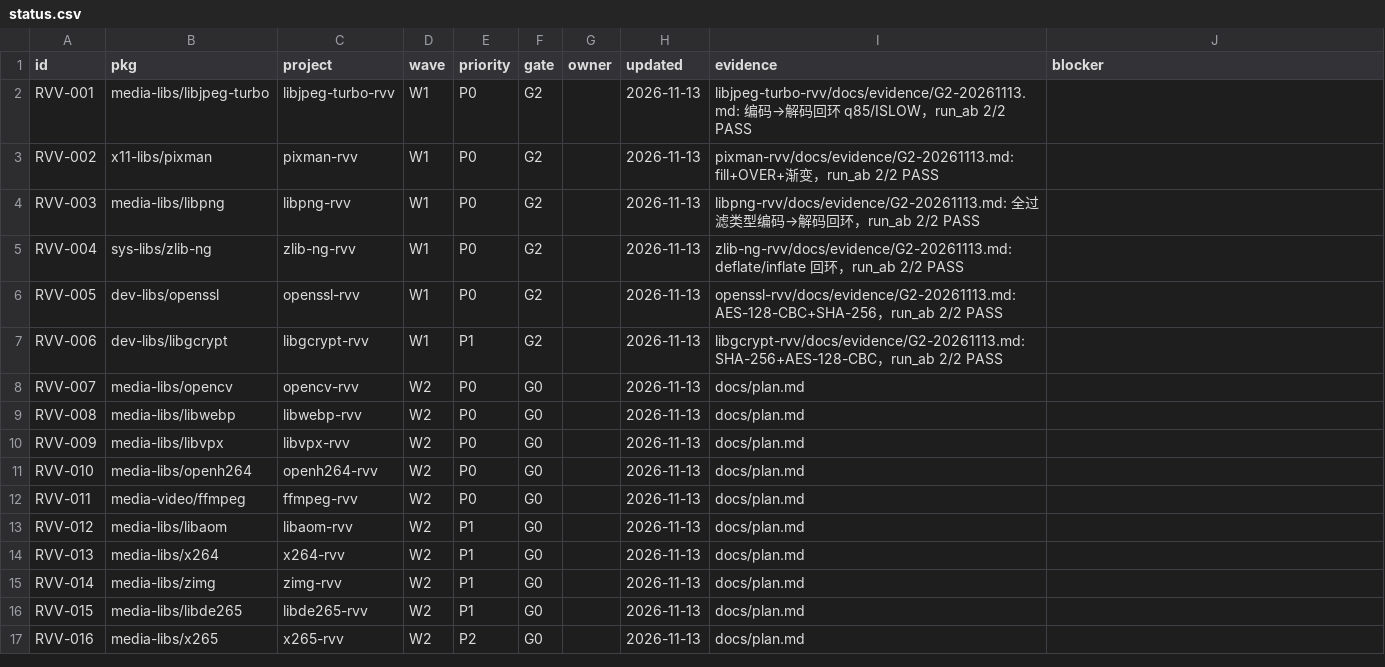
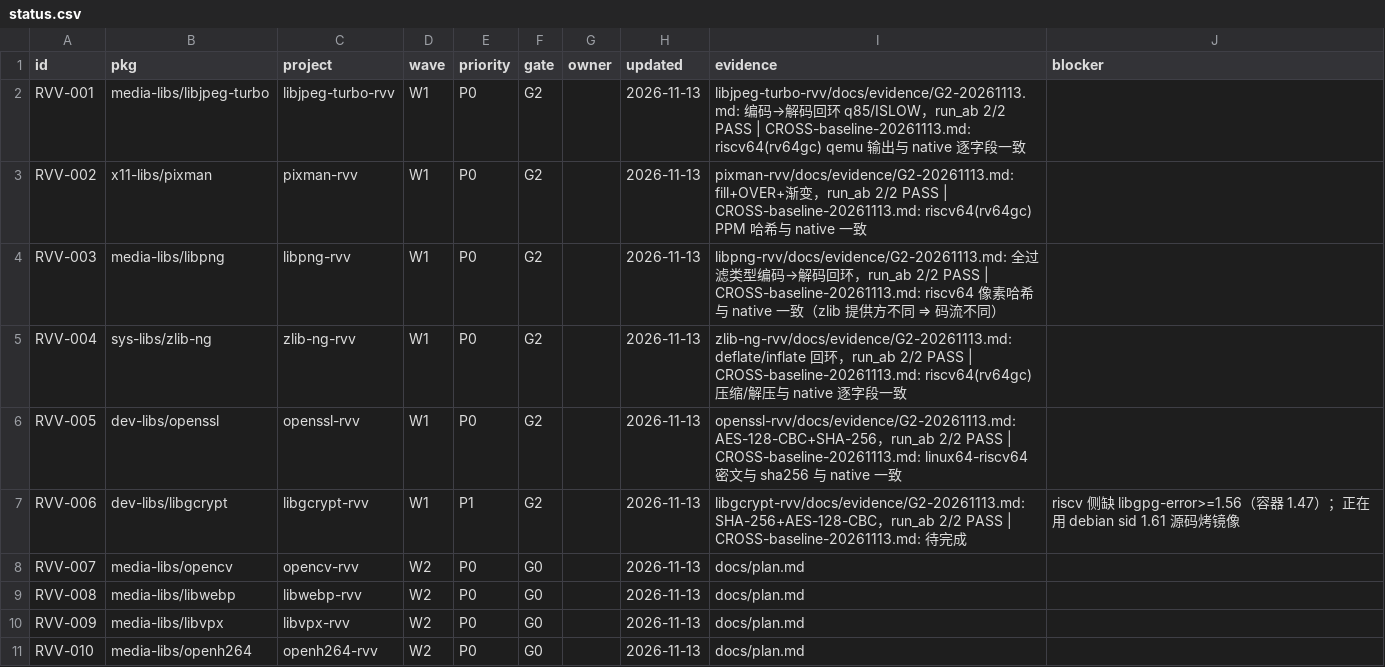
Before and after one commit to open-risc-v/rvv, a CSV file: data/status.csv, drawn as a sheet; only a part is shown; the shorter side is filled out with more unchanged rows.

Commit message:
交叉基线：五项 riscv64 与 native 输出一致，新增 docs/10；libgcrypt 受阻于 gpg-error 版本

```diff
--- a/data/status.csv
+++ b/data/status.csv
@@ -1,8 +1,8 @@
 id,pkg,project,wave,priority,gate,owner,updated,evidence,blocker
-RVV-001,media-libs/libjpeg-turbo,libjpeg-turbo-rvv,W1,P0,G2,,2026-11-13,libjpeg-turbo-rvv/docs/evidence/G2-20261113.md: 编码→解码回环 q85/ISLOW，run_ab 2/2 PASS,
-RVV-002,x11-libs/pixman,pixman-rvv,W1,P0,G2,,2026-11-13,pixman-rvv/docs/evidence/G2-20261113.md: fill+OVER+渐变，run_ab 2/2 PASS,
-RVV-003,media-libs/libpng,libpng-rvv,W1,P0,G2,,2026-11-13,libpng-rvv/docs/evidence/G2-20261113.md: 全过滤类型编码→解码回环，run_ab 2/2 PASS,
-RVV-004,sys-libs/zlib-ng,zlib-ng-rvv,W1,P0,G2,,2026-11-13,zlib-ng-rvv/docs/evidence/G2-20261113.md: deflate/inflate 回环，run_ab 2/2 PASS,
-RVV-005,dev-libs/openssl,openssl-rvv,W1,P0,G2,,2026-11-13,openssl-rvv/docs/evidence/G2-20261113.md: AES-128-CBC+SHA-256，run_ab 2/2 PASS,
-RVV-006,dev-libs/libgcrypt,libgcrypt-rvv,W1,P1,G2,,2026-11-13,libgcrypt-rvv/docs/evidence/G2-20261113.md: SHA-256+AES-128-CBC，run_ab 2/2 PASS,
+RVV-001,media-libs/libjpeg-turbo,libjpeg-turbo-rvv,W1,P0,G2,,2026-11-13,libjpeg-turbo-rvv/docs/evidence/G2-20261113.md: 编码→解码回环 q85/ISLOW，run_ab 2/2 PASS | CROSS-baseline-20261113.md: riscv64(rv64gc) qemu 输出与 native 逐字段一致,
+RVV-002,x11-libs/pixman,pixman-rvv,W1,P0,G2,,2026-11-13,pixman-rvv/docs/evidence/G2-20261113.md: fill+OVER+渐变，run_ab 2/2 PASS | CROSS-baseline-20261113.md: riscv64(rv64gc) PPM 哈希与 native 一致,
+RVV-003,media-libs/libpng,libpng-rvv,W1,P0,G2,,2026-11-13,libpng-rvv/docs/evidence/G2-20261113.md: 全过滤类型编码→解码回环，run_ab 2/2 PASS | CROSS-baseline-20261113.md: riscv64 像素哈希与 native 一致（zlib 提供方不同 ⇒ 码流不同）,
+RVV-004,sys-libs/zlib-ng,zlib-ng-rvv,W1,P0,G2,,2026-11-13,zlib-ng-rvv/docs/evidence/G2-20261113.md: deflate/inflate 回环，run_ab 2/2 PASS | CROSS-baseline-20261113.md: riscv64(rv64gc) 压缩/解压与 native 逐字段一致,
+RVV-005,dev-libs/openssl,openssl-rvv,W1,P0,G2,,2026-11-13,openssl-rvv/docs/evidence/G2-20261113.md: AES-128-CBC+SHA-256，run_ab 2/2 PASS | CROSS-baseline-20261113.md: linux64-riscv64 密文与 sha256 与 native 一致,
+RVV-006,dev-libs/libgcrypt,libgcrypt-rvv,W1,P1,G2,,2026-11-13,libgcrypt-rvv/docs/evidence/G2-20261113.md: SHA-256+AES-128-CBC，run_ab 2/2 PASS | CROSS-baseline-20261113.md: 待完成,riscv 侧缺 libgpg-error>=1.56（容器 1.47）；正在用 debian sid 1.61 源码烤镜像
 RVV-007,media-libs/opencv,opencv-rvv,W2,P0,G0,,2026-11-13,docs/plan.md,
```
Also changed, not shown: 2 other files.
